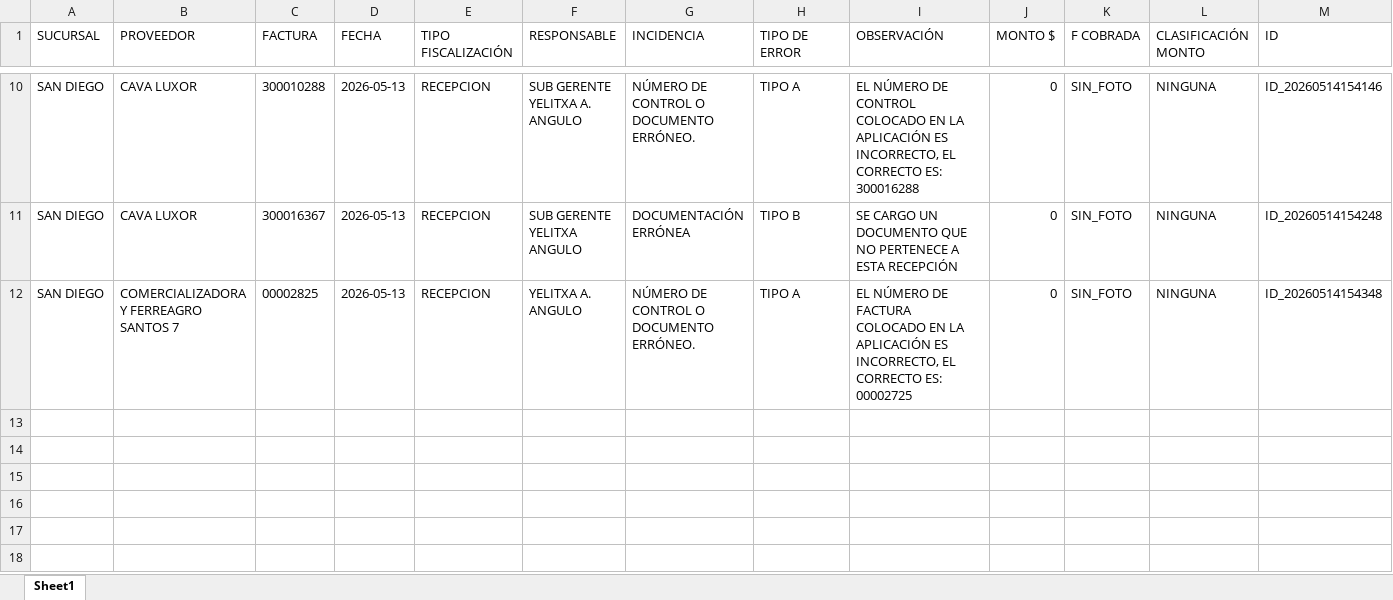
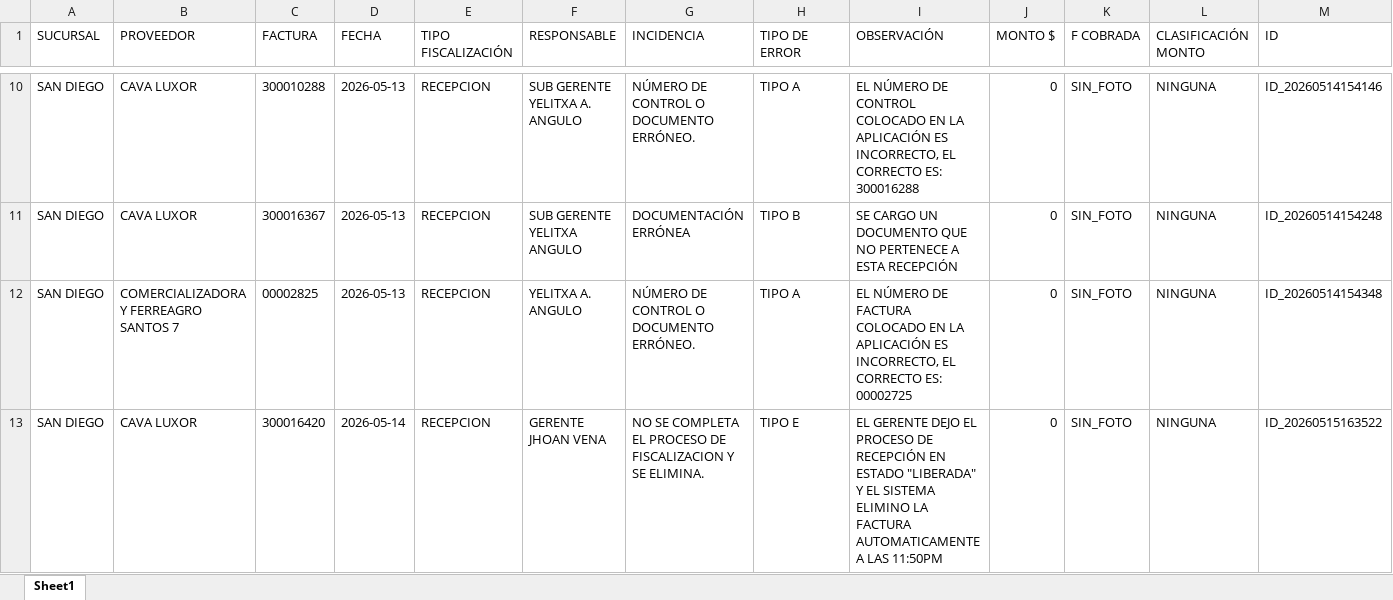
Before and after one commit to monitoreocmi/FISCALIZACION, an Excel workbook: cuadros/MAYO/SAN DIEGO.xlsx, sheet Sheet1, drawn as a sheet; only a part is shown, gaps mark what is left out; values as stored, in another font and other column widths than the file's, no borders; rows hold the shown columns only; the diff names each change by its address in the sheet, - before the commit and + after, or states it on an @@ line.

```diff
--- a/cuadros/MAYO/SAN DIEGO.xlsx (sheet Sheet1)
+++ b/cuadros/MAYO/SAN DIEGO.xlsx (sheet Sheet1)
+row 13: SAN DIEGO | CAVA LUXOR | 300016420 | 2026-05-14 | RECEPCION | GERENTE JHOAN VENA | NO SE COMPLETA EL PROCESO DE FISCALIZACION Y SE ELIMINA. | TIPO E | EL GERENTE DEJO EL PROCESO DE RECEPCIÓN EN ESTADO "LIBERADA" Y EL SISTEMA ELIMINO LA FACTURA AUTOMATICAMENTE A LAS 11:50PM | 0 | SIN_FOTO | NINGUNA | ID_20260515163522
```
Also changed, not shown: cuadros/MARZO/MARZO_BARQUISIMETO_CASTAÑO.xlsx, cuadros/MARZO/MARZO_BOSQUE_NAGUANAGUA_TUCACAS.xlsx, 37 other files.
